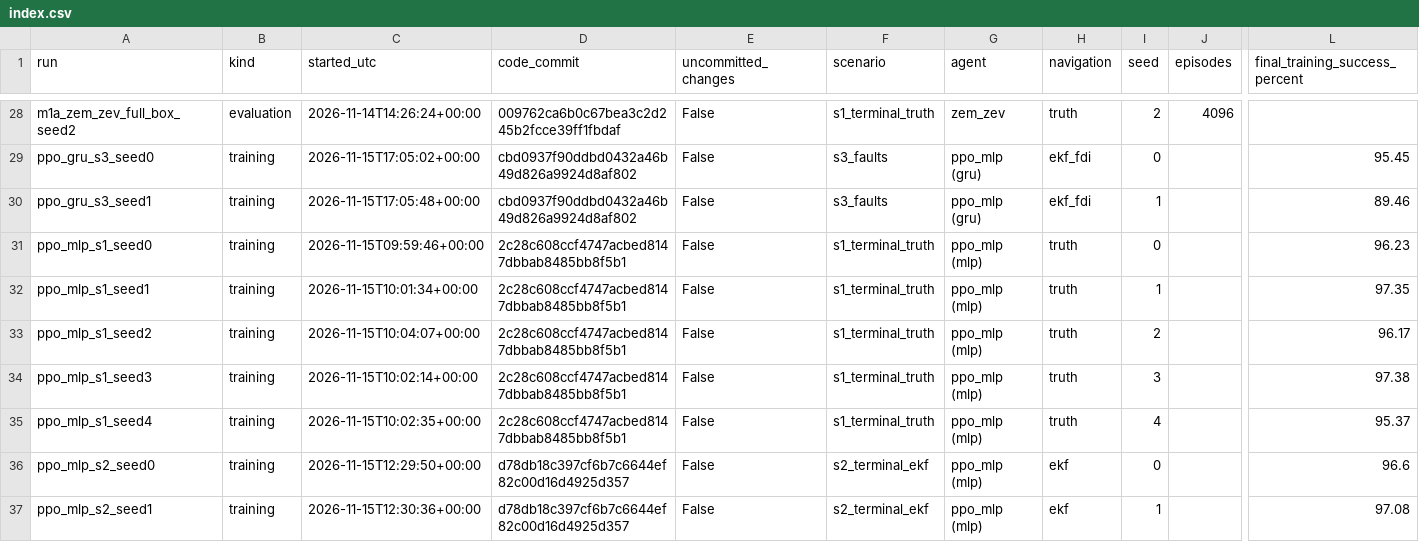
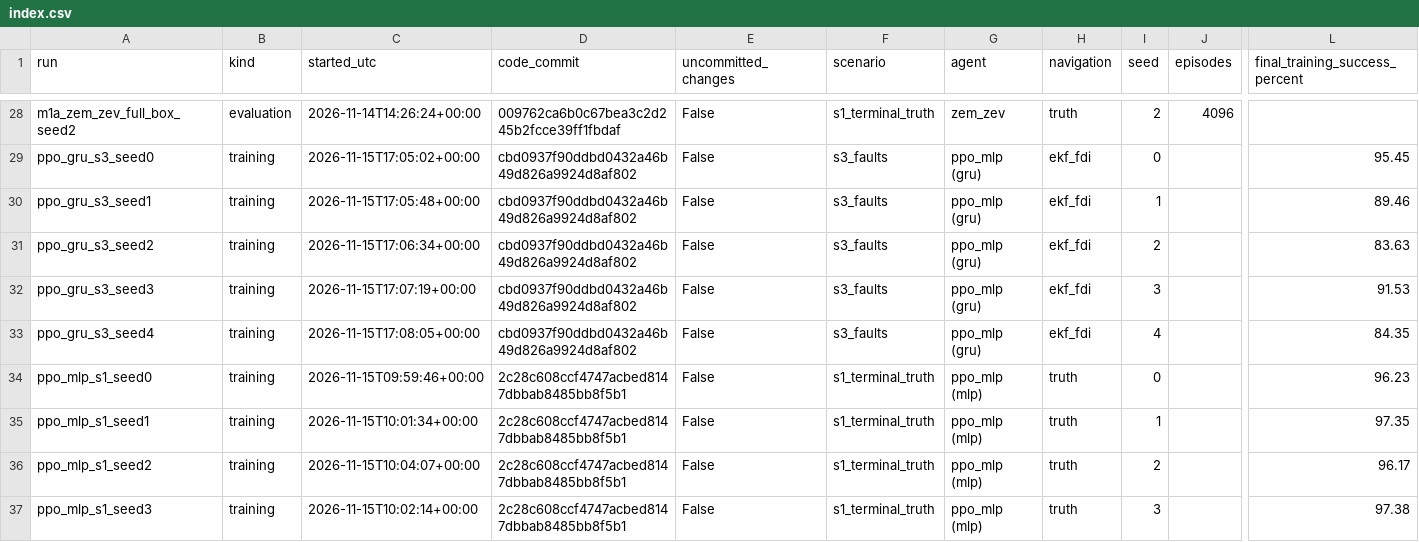
Before and after one commit to MEO41/lunarsimv2, a CSV file: results/index.csv, drawn as a sheet; only a part is shown, gaps mark what is left out; the shorter side is filled out with more unchanged rows; rows hold the shown columns only; the diff names each change by its address in the sheet, - before the commit and + after, or states it on an @@ line.

```diff
--- a/results/index.csv
+++ b/results/index.csv
+row 31: ppo_gru_s3_seed2 | training | 2026-11-15T17:06:34+00:00 | cbd0937f90ddbd0432a46b49d826a9924d8af802 | False | s3_faults | ppo_mlp (gru) | ekf_fdi | 2 |  | 83.63
+row 32: ppo_gru_s3_seed3 | training | 2026-11-15T17:07:19+00:00 | cbd0937f90ddbd0432a46b49d826a9924d8af802 | False | s3_faults | ppo_mlp (gru) | ekf_fdi | 3 |  | 91.53
+row 33: ppo_gru_s3_seed4 | training | 2026-11-15T17:08:05+00:00 | cbd0937f90ddbd0432a46b49d826a9924d8af802 | False | s3_faults | ppo_mlp (gru) | ekf_fdi | 4 |  | 84.35
```
Also changed, not shown: 15 other files.
